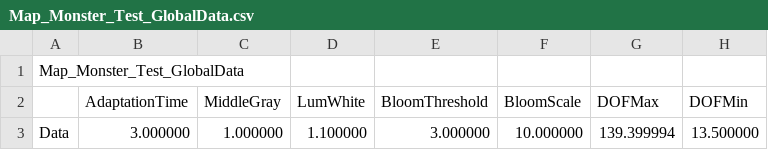
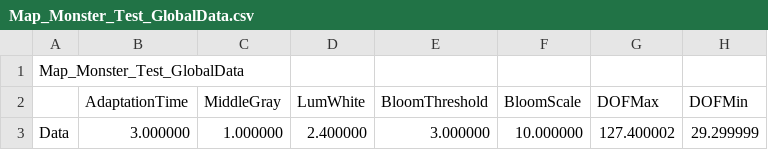
Before and after one commit to KimNamWook316/DX113D_LOL, a CSV file: Editor/Bin/Excel/SceneGlobalData/Map_Monster_Test_GlobalData.csv, drawn as a sheet; only a part is shown; the diff names each change by its address in the sheet, - before the commit and + after, or states it on an @@ line.

```diff
--- a/Editor/Bin/Excel/SceneGlobalData/Map_Monster_Test_GlobalData.csv
+++ b/Editor/Bin/Excel/SceneGlobalData/Map_Monster_Test_GlobalData.csv
-D3 (LumWhite): 1.100000
+D3 (LumWhite): 2.400000
-G3 (DOFMax): 139.399994
+G3 (DOFMax): 127.400002
-H3 (DOFMin): 13.500000
+H3 (DOFMin): 29.299999
```
Also changed, not shown: 9 other files.
